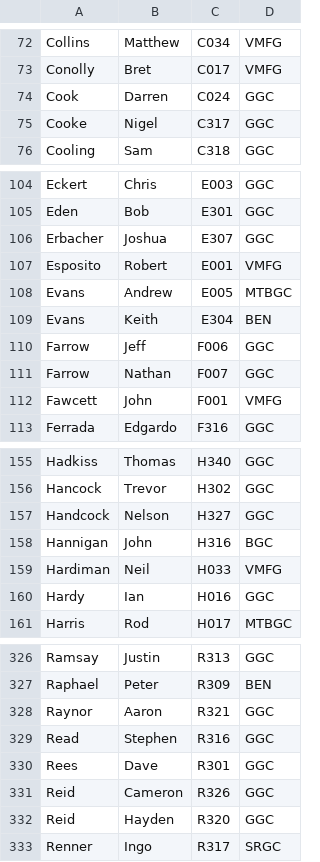
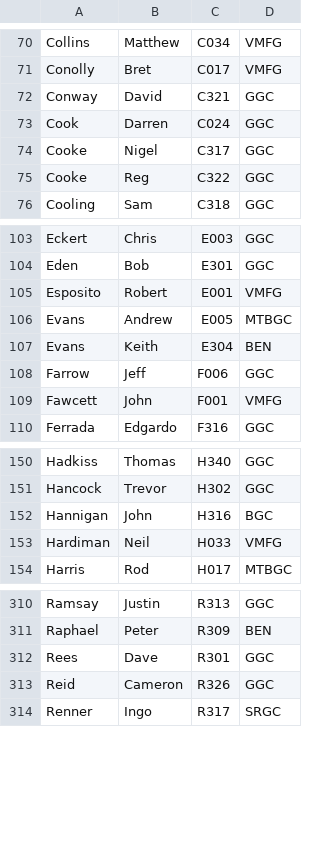
Before and after one commit to shadowoneau/gliding-club-flightsheets, a CSV file: GGC_FlightSheet/bin/Debug/programdata/pilots.csv, drawn as a sheet; only a part is shown, gaps mark what is left out; the diff covers the shown part only.

```diff
--- a/GGC_FlightSheet/bin/Debug/programdata/pilots.csv
+++ b/GGC_FlightSheet/bin/Debug/programdata/pilots.csv
@@ -73,4 +71,6 @@
 "Conolly","Bret","C017","VMFG"
+"Conway","David","C321","GGC"
 "Cook","Darren","C024","GGC"
 "Cooke","Nigel","C317","GGC"
+"Cooke","Reg","C322","GGC"
 "Cooling","Sam","C318","GGC"
@@ -105,3 +104,2 @@
 "Eden","Bob","E301","GGC"
-"Erbacher","Joshua","E307","GGC"
 "Esposito","Robert","E001","VMFG"
@@ -110,3 +108,2 @@
 "Farrow","Jeff","F006","GGC"
-"Farrow","Nathan","F007","GGC"
 "Fawcett","John","F001","VMFG"
@@ -156,6 +151,4 @@
 "Hancock","Trevor","H302","GGC"
-"Handcock","Nelson","H327","GGC"
 "Hannigan","John","H316","BGC"
 "Hardiman","Neil","H033","VMFG"
-"Hardy","Ian","H016","GGC"
 "Harris","Rod","H017","MTBGC"
@@ -327,7 +311,4 @@
 "Raphael","Peter","R309","BEN"
-"Raynor","Aaron","R321","GGC"
-"Read","Stephen","R316","GGC"
 "Rees","Dave","R301","GGC"
 "Reid","Cameron","R326","GGC"
-"Reid","Hayden ","R320","GGC"
 "Renner","Ingo","R317","SRGC"
```
Also changed, not shown: 2 added rows, 21 removed rows and 2 edited cells elsewhere in this file, GGC_FlightSheet/bin/Debug/programdata/aircraft.csv, 31 other files.
